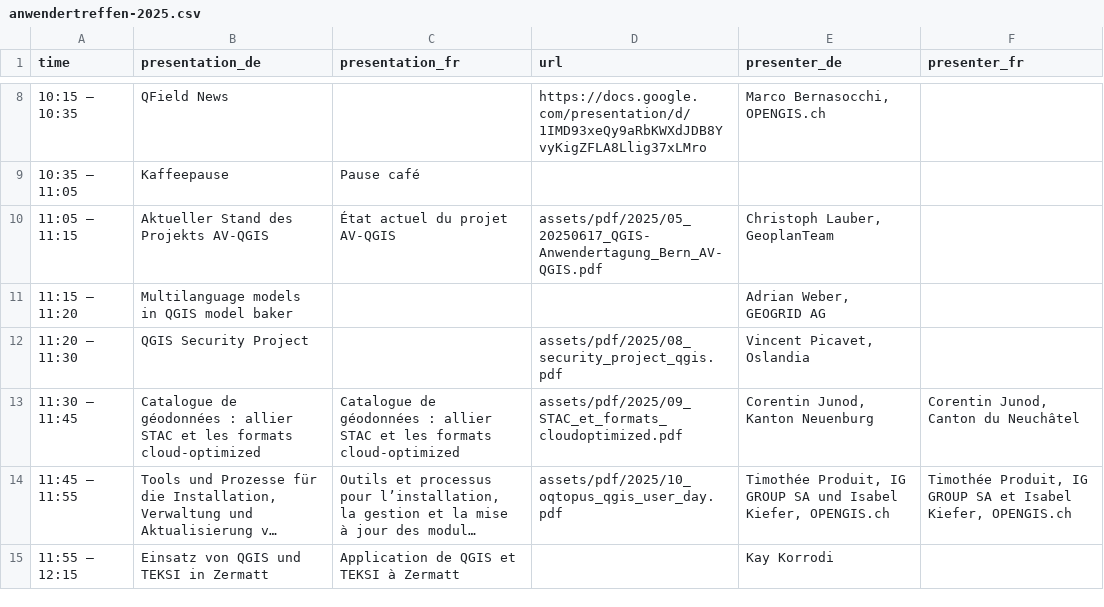
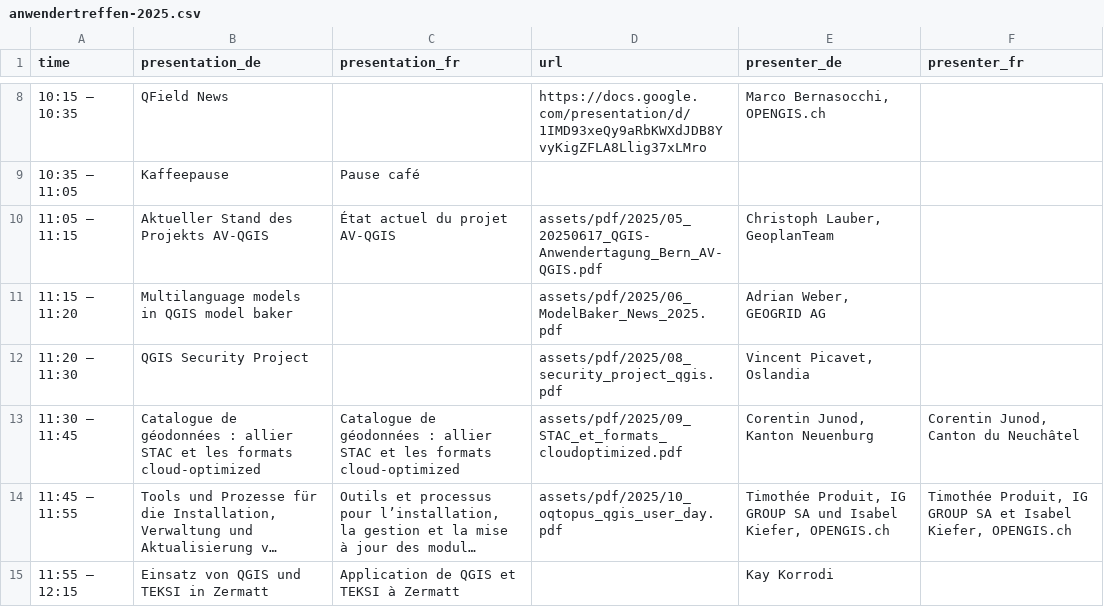
Before and after one commit to qgis-ch/qgis-ch-website, a CSV file: _data/anwendertreffen-2025.csv, drawn as a sheet; only a part is shown, gaps mark what is left out; long unchanged cells end in ….

Commit message:
Add modelbaker news presentation (#31)
* Add files via upload

* Update anwendertreffen-2025.csv

```diff
--- a/_data/anwendertreffen-2025.csv
+++ b/_data/anwendertreffen-2025.csv
@@ -10,3 +10,3 @@
 "11:05 – 11:15","Aktueller Stand des Projekts AV-QGIS","État actuel du projet AV-QGIS",assets/pdf/2025/05_20250617_QGIS-Anwendertagung_Bern_AV-QGIS.pdf,"Christoph Lauber, GeoplanTeam",
-"11:15 – 11:20","Multilanguage models in QGIS model baker",,,"Adrian Weber, GEOGRID AG"," "
+"11:15 – 11:20","Multilanguage models in QGIS model baker",,assets/pdf/2025/06_ModelBaker_News_2025.pdf,"Adrian Weber, GEOGRID AG"," "
 "11:20 – 11:30","QGIS Security Project",,assets/pdf/2025/08_security_project_qgis.pdf,"Vincent Picavet, Oslandia",
```
Also changed, not shown: 1 other file.
